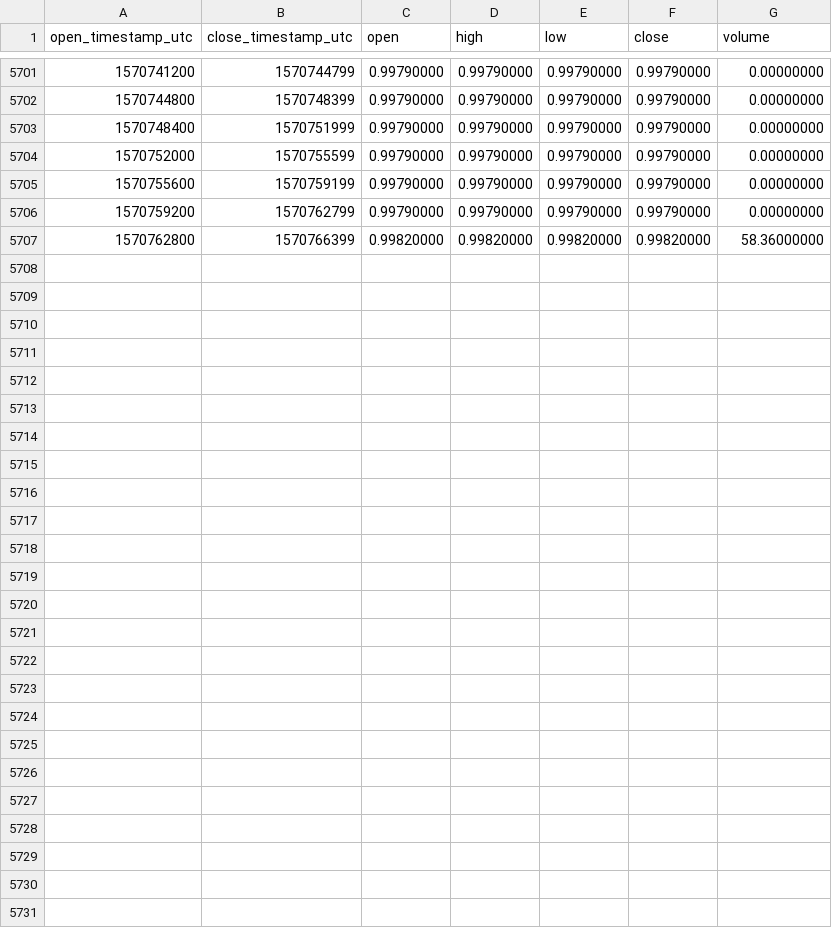
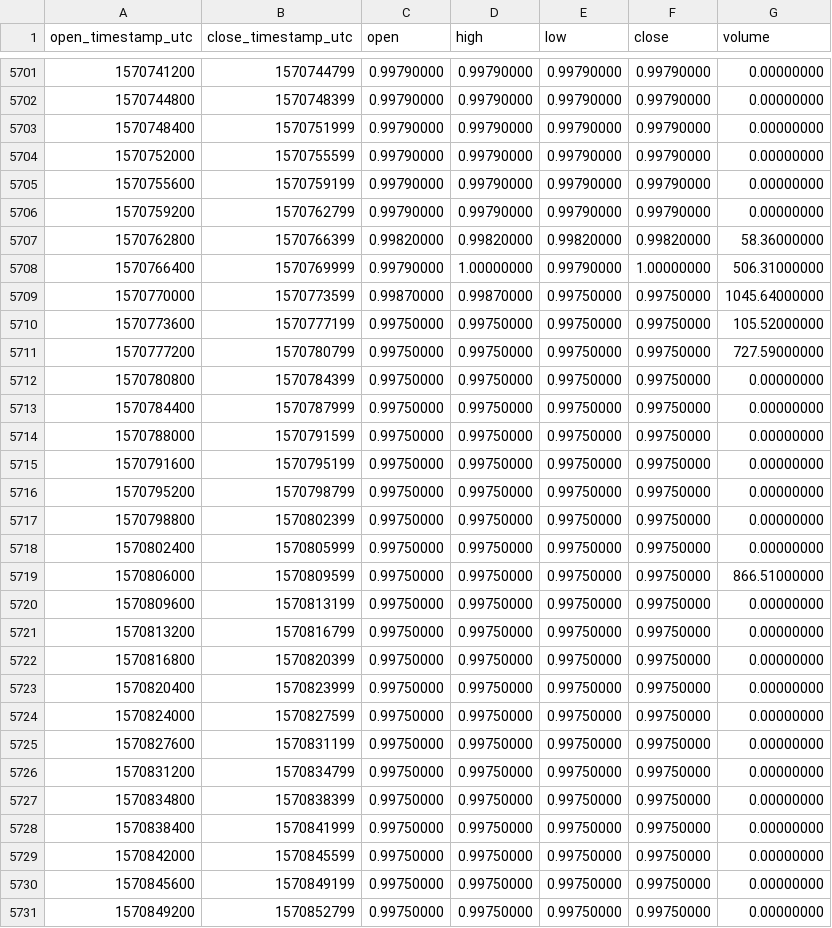
Before and after one commit to cryptobigbro/binance-USDSPAX, a CSV file: binance-USDSPAX-1h.csv, drawn as a sheet; only a part is shown, gaps mark what is left out; the diff names each change by its address in the sheet, - before the commit and + after, or states it on an @@ line.

Commit message:
Update OHLCV data.

```diff
--- a/binance-USDSPAX-1h.csv
+++ b/binance-USDSPAX-1h.csv
+row 5708: 1570766400 | 1570769999 | 0.99790000 | 1.00000000 | 0.99790000 | 1.00000000 | 506.31000000
+row 5709: 1570770000 | 1570773599 | 0.99870000 | 0.99870000 | 0.99750000 | 0.99750000 | 1045.64000000
+row 5710: 1570773600 | 1570777199 | 0.99750000 | 0.99750000 | 0.99750000 | 0.99750000 | 105.52000000
+row 5711: 1570777200 | 1570780799 | 0.99750000 | 0.99750000 | 0.99750000 | 0.99750000 | 727.59000000
+row 5712: 1570780800 | 1570784399 | 0.99750000 | 0.99750000 | 0.99750000 | 0.99750000 | 0.00000000
+row 5713: 1570784400 | 1570787999 | 0.99750000 | 0.99750000 | 0.99750000 | 0.99750000 | 0.00000000
+row 5714: 1570788000 | 1570791599 | 0.99750000 | 0.99750000 | 0.99750000 | 0.99750000 | 0.00000000
+row 5715: 1570791600 | 1570795199 | 0.99750000 | 0.99750000 | 0.99750000 | 0.99750000 | 0.00000000
+row 5716: 1570795200 | 1570798799 | 0.99750000 | 0.99750000 | 0.99750000 | 0.99750000 | 0.00000000
+row 5717: 1570798800 | 1570802399 | 0.99750000 | 0.99750000 | 0.99750000 | 0.99750000 | 0.00000000
+row 5718: 1570802400 | 1570805999 | 0.99750000 | 0.99750000 | 0.99750000 | 0.99750000 | 0.00000000
+row 5719: 1570806000 | 1570809599 | 0.99750000 | 0.99750000 | 0.99750000 | 0.99750000 | 866.51000000
+row 5720: 1570809600 | 1570813199 | 0.99750000 | 0.99750000 | 0.99750000 | 0.99750000 | 0.00000000
+row 5721: 1570813200 | 1570816799 | 0.99750000 | 0.99750000 | 0.99750000 | 0.99750000 | 0.00000000
+row 5722: 1570816800 | 1570820399 | 0.99750000 | 0.99750000 | 0.99750000 | 0.99750000 | 0.00000000
+row 5723: 1570820400 | 1570823999 | 0.99750000 | 0.99750000 | 0.99750000 | 0.99750000 | 0.00000000
+row 5724: 1570824000 | 1570827599 | 0.99750000 | 0.99750000 | 0.99750000 | 0.99750000 | 0.00000000
+row 5725: 1570827600 | 1570831199 | 0.99750000 | 0.99750000 | 0.99750000 | 0.99750000 | 0.00000000
+row 5726: 1570831200 | 1570834799 | 0.99750000 | 0.99750000 | 0.99750000 | 0.99750000 | 0.00000000
+row 5727: 1570834800 | 1570838399 | 0.99750000 | 0.99750000 | 0.99750000 | 0.99750000 | 0.00000000
+row 5728: 1570838400 | 1570841999 | 0.99750000 | 0.99750000 | 0.99750000 | 0.99750000 | 0.00000000
+row 5729: 1570842000 | 1570845599 | 0.99750000 | 0.99750000 | 0.99750000 | 0.99750000 | 0.00000000
+row 5730: 1570845600 | 1570849199 | 0.99750000 | 0.99750000 | 0.99750000 | 0.99750000 | 0.00000000
+row 5731: 1570849200 | 1570852799 | 0.99750000 | 0.99750000 | 0.99750000 | 0.99750000 | 0.00000000
```
Also changed, not shown: binance-USDSPAX-1d.csv.
